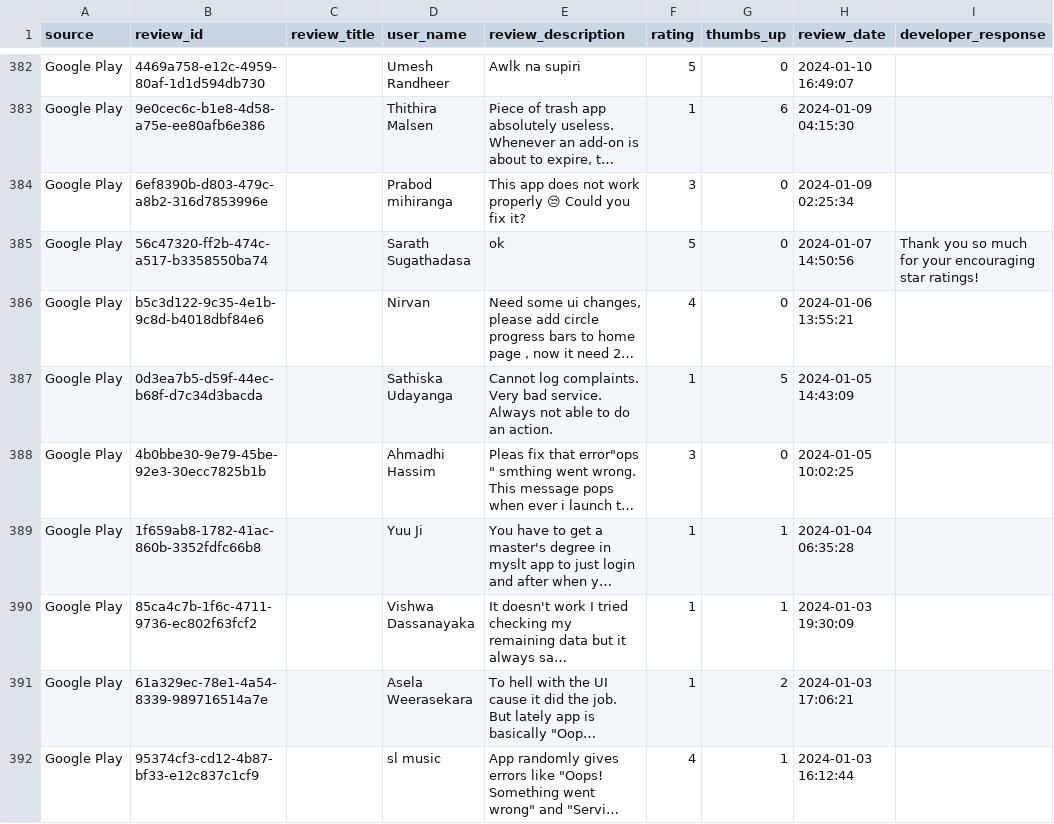
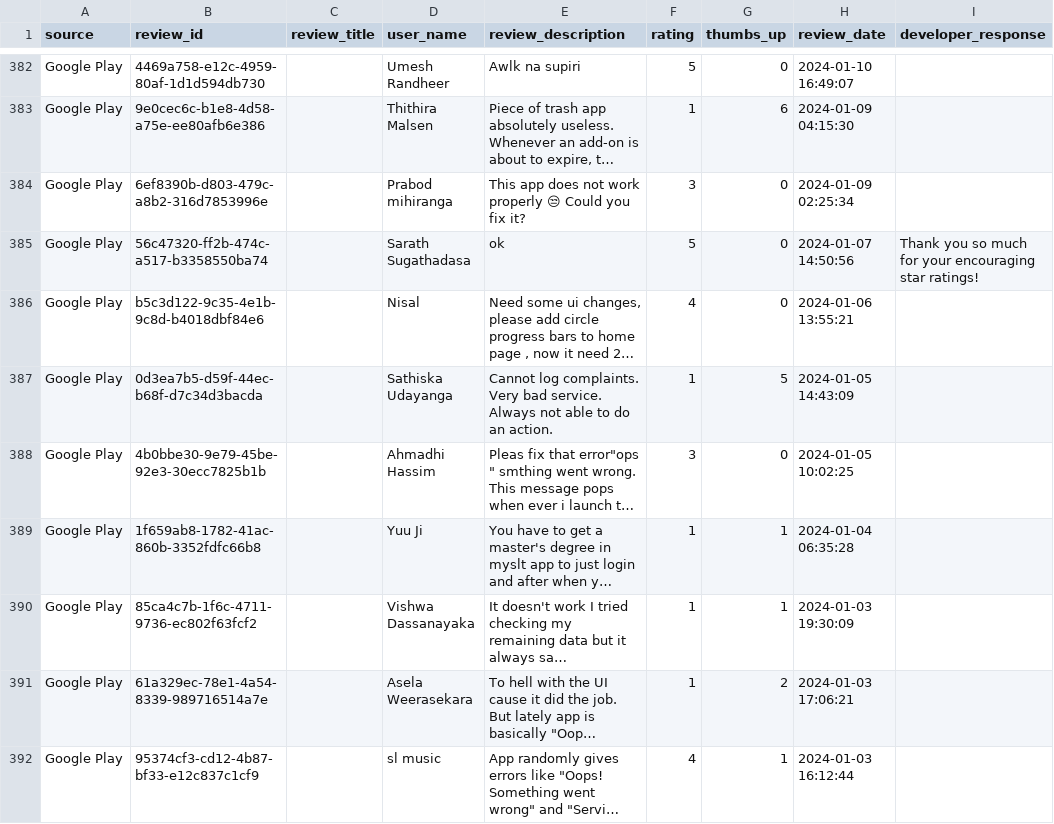
Before and after one commit to Team-SLT/slt-bug-analytics-dashboard, a CSV file: data/slt_selfcare_google_reviews.csv, drawn as a sheet; only a part is shown, gaps mark what is left out; long unchanged cells end in …; the diff names each change by its address in the sheet, - before the commit and + after, or states it on an @@ line.

```diff
--- a/data/slt_selfcare_google_reviews.csv
+++ b/data/slt_selfcare_google_reviews.csv
-D386 (user_name): Nirvan
+D386 (user_name): Nisal
```
Also changed, not shown: data/bug_predictions.csv, data/categorized_bugs.csv, 3 other files.
